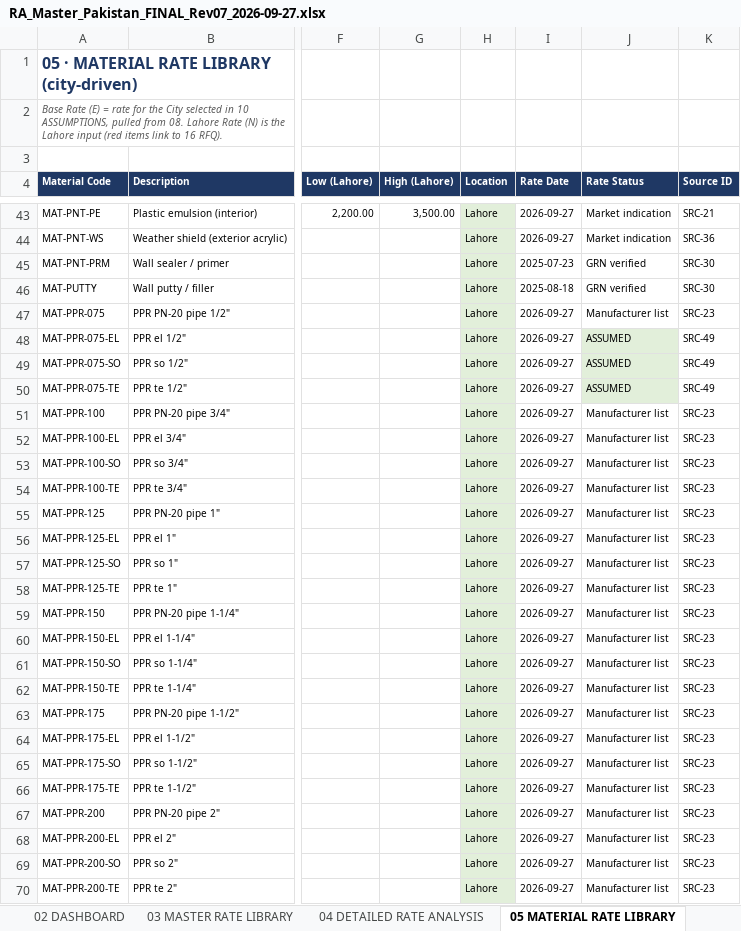
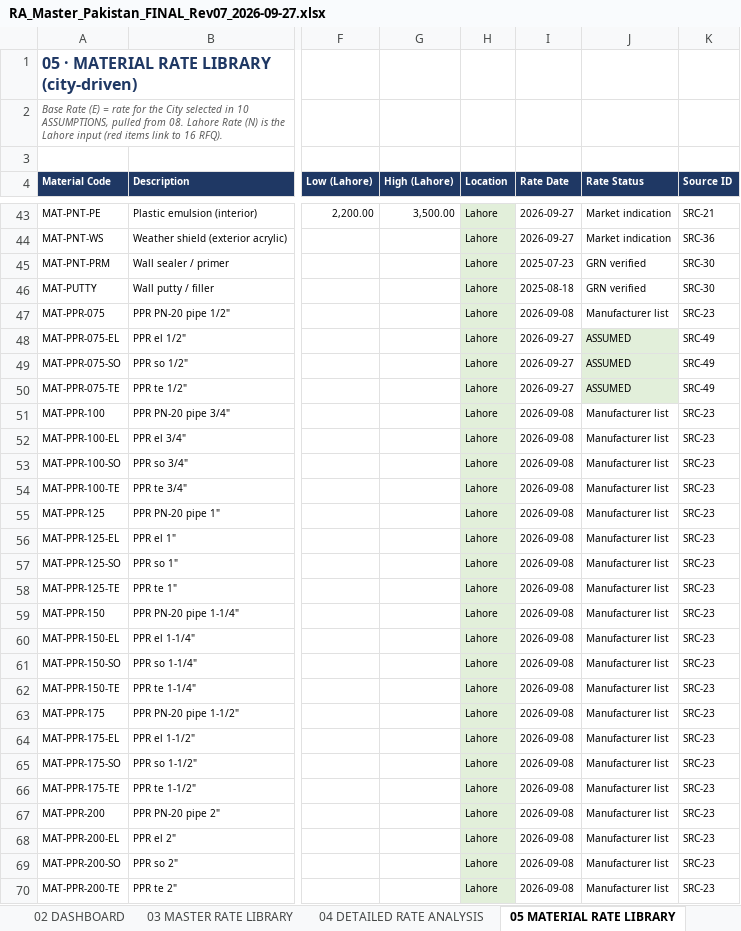
Before and after one commit to sajjadsj44-max/ZD-Dashboard, an Excel workbook: docs/RA_Master_Pakistan_FINAL_Rev07_2026-09-27.xlsx, sheet 05 MATERIAL RATE LIBRARY, drawn as a sheet; only a part is shown, gaps mark what is left out; values as stored, in another font and other column widths than the file's, no borders; charts and pictures not drawn; the diff covers the shown part only; the diff names each change by its address in the sheet, - before the commit and + after, or states it on an @@ line.

```diff
--- a/docs/RA_Master_Pakistan_FINAL_Rev07_2026-09-27.xlsx (sheet 05 MATERIAL RATE LIBRARY)
+++ b/docs/RA_Master_Pakistan_FINAL_Rev07_2026-09-27.xlsx (sheet 05 MATERIAL RATE LIBRARY)
-I47 (Rate Date): 2026-09-27
+I47 (Rate Date): 2026-09-08
-I51:I70 (Rate Date): 2026-09-27
+I51:I70 (Rate Date): 2026-09-08
```
Also changed, not shown: 41 edited cells elsewhere in this sheet, sheet 19 REVISION LOG, 7 other files.
